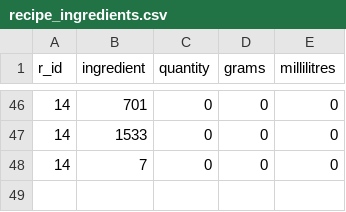
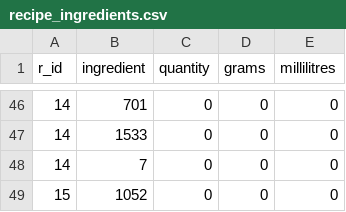
Before and after one commit to Kludron/comp3900-revamped, a CSV file: backend/data/recipe_ingredients.csv, drawn as a sheet; only a part is shown, gaps mark what is left out.

```diff
--- a/backend/data/recipe_ingredients.csv
+++ b/backend/data/recipe_ingredients.csv
@@ -48 +48,2 @@ r_id,ingredient,quantity,grams,millilitres
 14,7,0,0,0
+15,1052,0,0,0
```
Also changed, not shown: backend/data/comments.csv, backend/data/recipes.csv, 5 other files.
